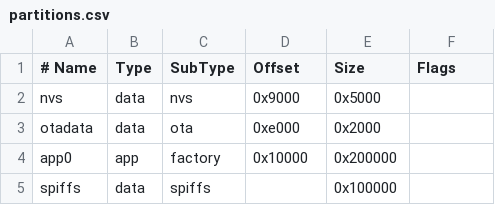
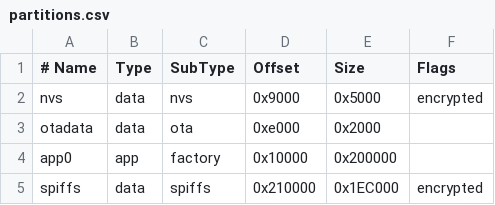
Before and after one commit to SysBitDev/Web-Led, a CSV file: partitions.csv, drawn as a sheet; the diff names each change by its address in the sheet, - before the commit and + after, or states it on an @@ line.

```diff
--- a/partitions.csv
+++ b/partitions.csv
-F2 (Flags): (empty)
+F2 (Flags): encrypted
-D5 (Offset): (empty)
+D5 (Offset): 0x210000
-E5 (Size): 0x100000
+E5 (Size): 0x1EC000
-F5 (Flags): (empty)
+F5 (Flags): encrypted
```
Also changed, not shown: 5 other files.
